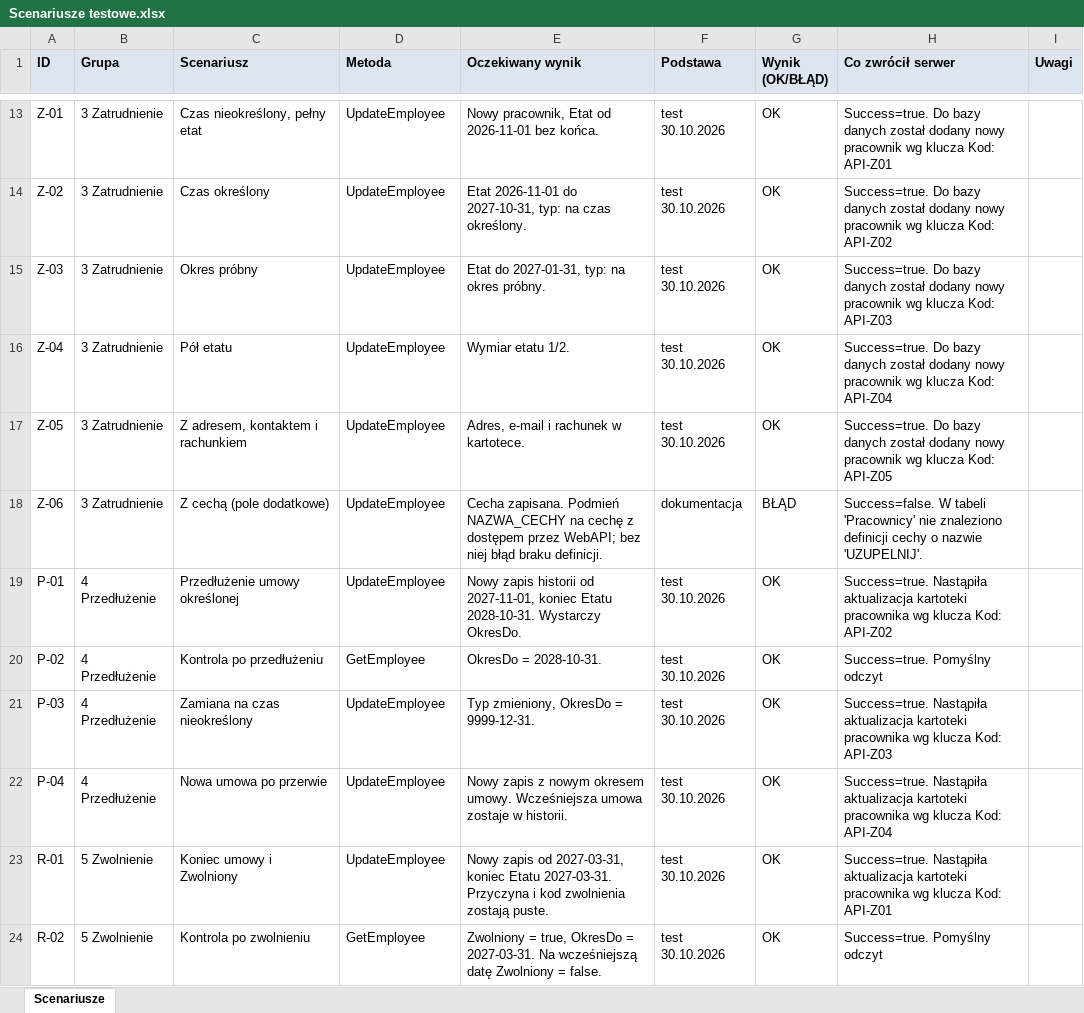
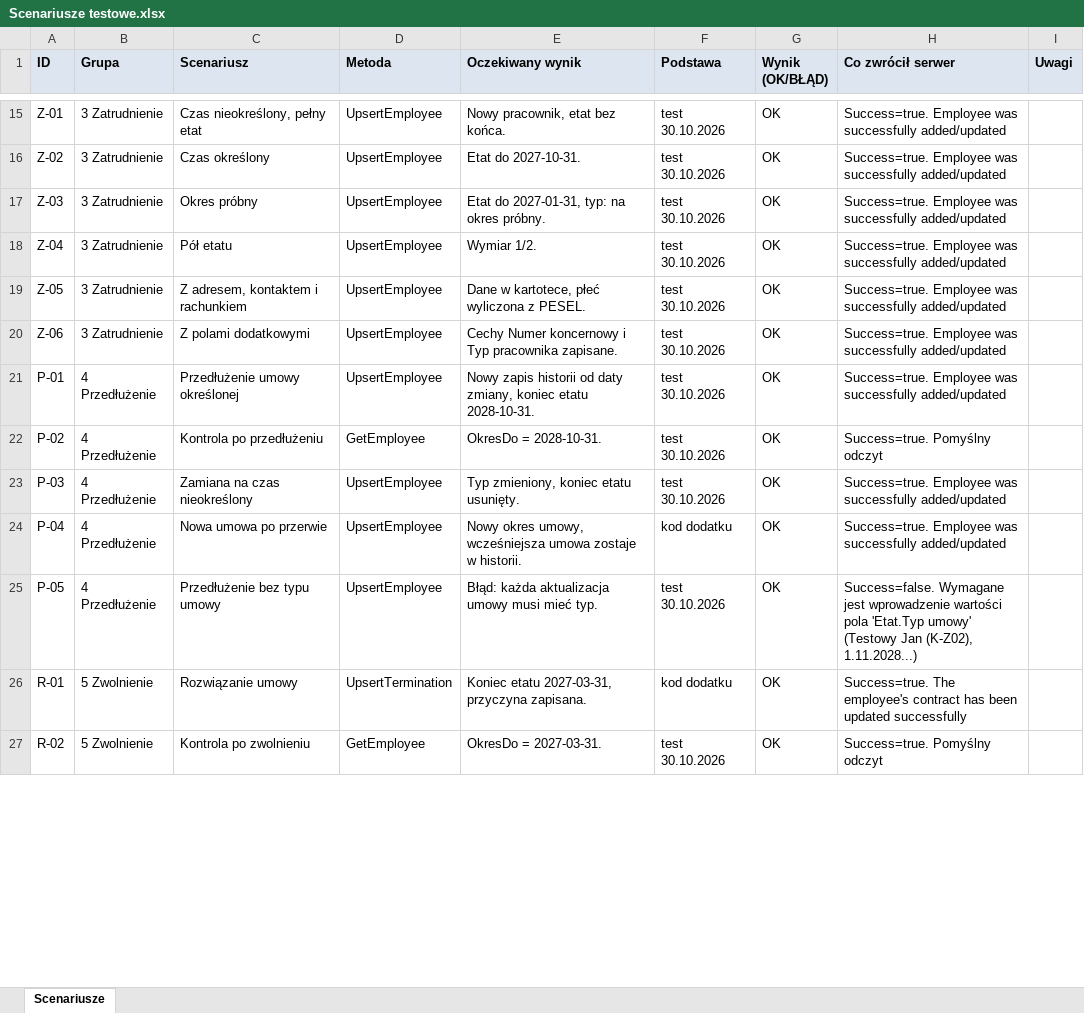
Before and after one commit to juhasek/Enova, an Excel workbook: Integracja/Kreator-Postman/Scenariusze testowe.xlsx, sheet Scenariusze, drawn as a sheet; only a part is shown, gaps mark what is left out; values as stored, in another font and other column widths than the file's, no borders; addresses are those after the commit; the diff covers the shown part only; the diff names each change by its address in the sheet, - before the commit and + after, or states it on an @@ line.

```diff
--- a/Integracja/Kreator-Postman/Scenariusze testowe.xlsx (sheet Scenariusze)
+++ b/Integracja/Kreator-Postman/Scenariusze testowe.xlsx (sheet Scenariusze)
-D15:D21 (Metoda): UpdateEmployee
+D15:D21 (Metoda): UpsertEmployee
-E15 (Oczekiwany wynik): Nowy pracownik, Etat od 2026-11-01 bez końca.
+E15 (Oczekiwany wynik): Nowy pracownik, etat bez końca.
-H15 (Co zwrócił serwer): Success=true. Do bazy danych został dodany nowy pracownik wg klucza Kod: API-Z01
+H15 (Co zwrócił serwer): Success=true. Employee was successfully added/updated
-E16 (Oczekiwany wynik): Etat 2026-11-01 do 2027-10-31, typ: na czas określony.
+E16 (Oczekiwany wynik): Etat do 2027-10-31.
-H16 (Co zwrócił serwer): Success=true. Do bazy danych został dodany nowy pracownik wg klucza Kod: API-Z02
+H16 (Co zwrócił serwer): Success=true. Employee was successfully added/updated
-H17 (Co zwrócił serwer): Success=true. Do bazy danych został dodany nowy pracownik wg klucza Kod: API-Z03
+H17 (Co zwrócił serwer): Success=true. Employee was successfully added/updated
-E18 (Oczekiwany wynik): Wymiar etatu 1/2.
+E18 (Oczekiwany wynik): Wymiar 1/2.
-H18 (Co zwrócił serwer): Success=true. Do bazy danych został dodany nowy pracownik wg klucza Kod: API-Z04
+H18 (Co zwrócił serwer): Success=true. Employee was successfully added/updated
-E19 (Oczekiwany wynik): Adres, e-mail i rachunek w kartotece.
+E19 (Oczekiwany wynik): Dane w kartotece, płeć wyliczona z PESEL.
-H19 (Co zwrócił serwer): Success=true. Do bazy danych został dodany nowy pracownik wg klucza Kod: API-Z05
+H19 (Co zwrócił serwer): Success=true. Employee was successfully added/updated
-C20 (Scenariusz): Z cechą (pole dodatkowe)
+C20 (Scenariusz): Z polami dodatkowymi
-E20 (Oczekiwany wynik): Cecha zapisana. Podmień NAZWA_CECHY na cechę z dostępem przez WebAPI; bez niej błąd braku definicji.
+E20 (Oczekiwany wynik): Cechy Numer koncernowy i Typ pracownika zapisane.
-F20 (Podstawa): dokumentacja
+F20 (Podstawa): test 30.10.2026
-G20 (Wynik (OK/BŁĄD)): BŁĄD
+G20 (Wynik (OK/BŁĄD)): OK
-H20 (Co zwrócił serwer): Success=false. W tabeli 'Pracownicy' nie znaleziono definicji cechy o nazwie 'UZUPELNIJ'.
+H20 (Co zwrócił serwer): Success=true. Employee was successfully added/updated
-E21 (Oczekiwany wynik): …historii od 2027-11-01, koniec Etatu 2028-10-31. Wystarczy OkresDo.
+E21 (Oczekiwany wynik): …historii od daty zmiany, koniec etatu 2028-10-31.
-H21 (Co zwrócił serwer): Success=true. Nastąpiła aktualizacja kartoteki pracownika wg klucza Kod: API-Z02
+H21 (Co zwrócił serwer): Success=true. Employee was successfully added/updated
-D23:D24 (Metoda): UpdateEmployee
+D23:D24 (Metoda): UpsertEmployee
-E23 (Oczekiwany wynik): Typ zmieniony, OkresDo = 9999-12-31.
+E23 (Oczekiwany wynik): Typ zmieniony, koniec etatu usunięty.
-H23 (Co zwrócił serwer): Success=true. Nastąpiła aktualizacja kartoteki pracownika wg klucza Kod: API-Z03
+H23 (Co zwrócił serwer): Success=true. Employee was successfully added/updated
-E24 (Oczekiwany wynik): Nowy zapis z nowym okresem umowy. Wcześniejsza umowa zostaje…
+E24 (Oczekiwany wynik): Nowy okres umowy, wcześniejsza umowa zostaje…
-F24 (Podstawa): test 30.10.2026
+F24 (Podstawa): kod dodatku
-H24 (Co zwrócił serwer): Success=true. Nastąpiła aktualizacja kartoteki pracownika wg klucza Kod: API-Z04
+H24 (Co zwrócił serwer): Success=true. Employee was successfully added/updated
+row 25: P-05 | 4 Przedłużenie | Przedłużenie bez typu umowy | UpsertEmployee | Błąd: każda aktualizacja umowy musi mieć typ. | test 30.10.2026 | OK | Success=false. Wymagane jest wprowadzenie wartości pola 'Etat.Typ umowy' (Testowy Jan (K-Z02), 1.11.2028...)
-C26 (Scenariusz): Koniec umowy i Zwolniony
+C26 (Scenariusz): Rozwiązanie umowy
-D26 (Metoda): UpdateEmployee
+D26 (Metoda): UpsertTermination
-E26 (Oczekiwany wynik): Nowy zapis od 2027-03-31, koniec Etatu 2027-03-31. Przyczyna i kod zwolnienia zostają puste.
+E26 (Oczekiwany wynik): Koniec etatu 2027-03-31, przyczyna zapisana.
-F26 (Podstawa): test 30.10.2026
+F26 (Podstawa): kod dodatku
-H26 (Co zwrócił serwer): Success=true. Nastąpiła aktualizacja kartoteki pracownika wg klucza Kod: API-Z01
+H26 (Co zwrócił serwer): Success=true. The employee's contract has been updated successfully
-E27 (Oczekiwany wynik): Zwolniony = true, OkresDo = 2027-03-31. Na wcześniejszą datę Zwolniony = false.
+E27 (Oczekiwany wynik): OkresDo = 2027-03-31.
```
Also changed, not shown: 12 added rows, 1 removed row and 85 edited cells elsewhere in this sheet, 10 other files.
